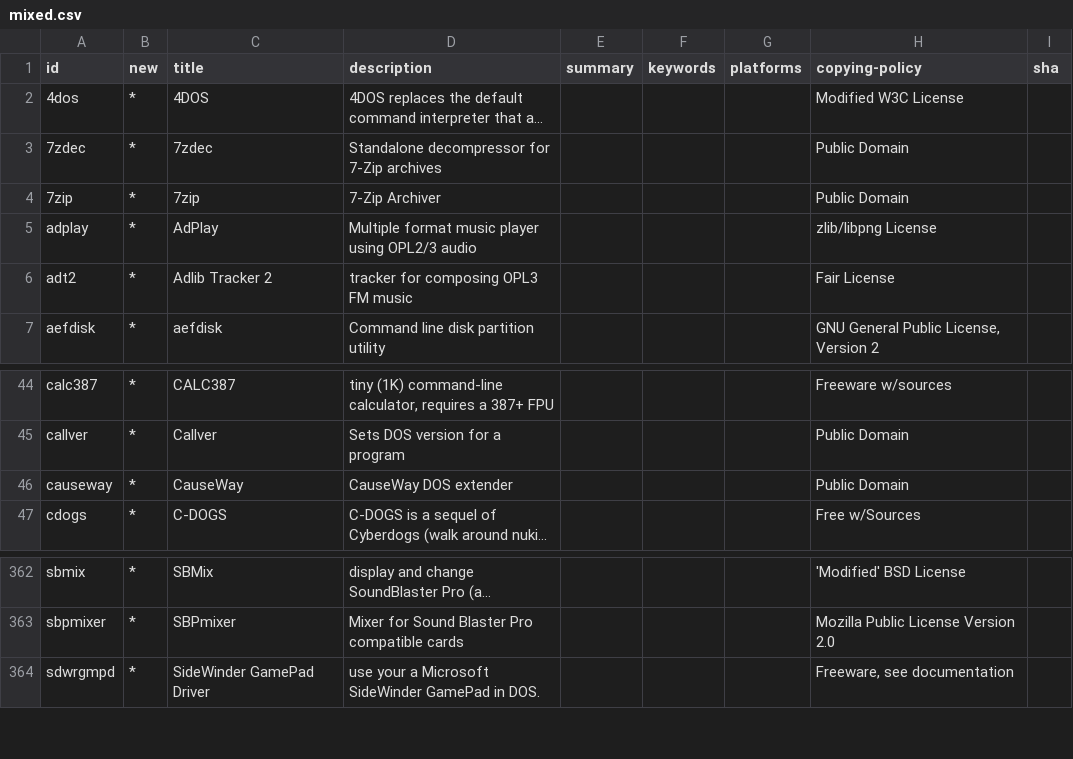
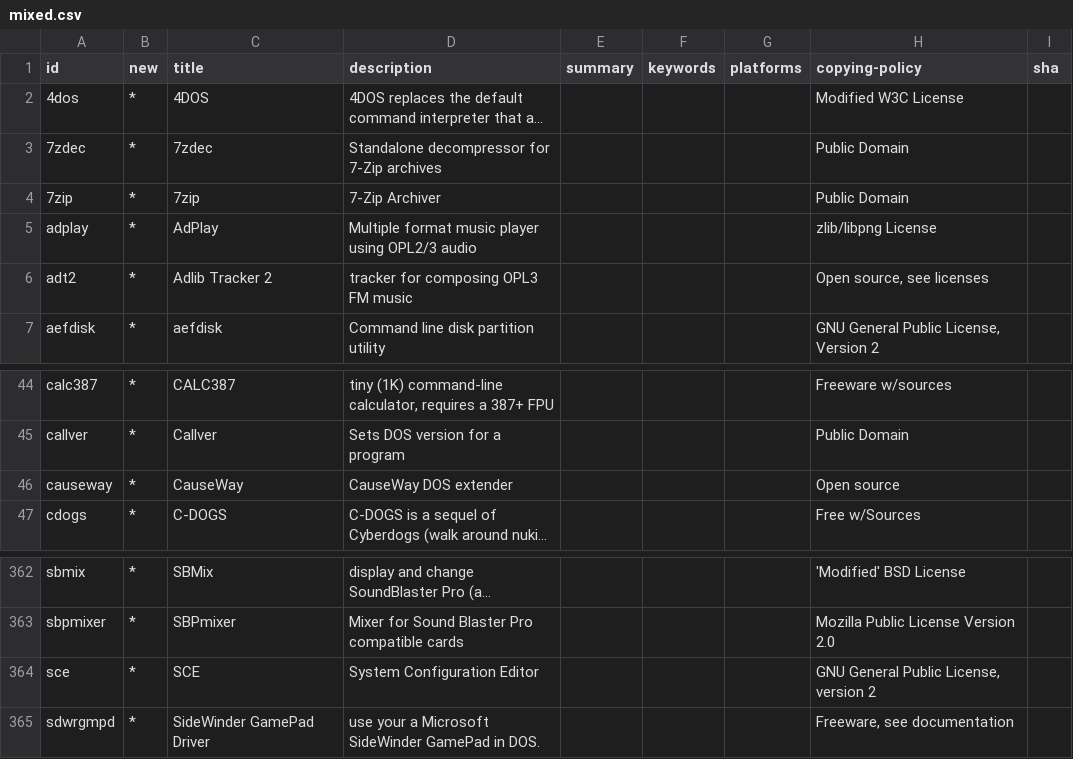
Before and after one commit to shidel/fd-nls, a CSV file: packages/no/mixed.csv, drawn as a sheet; only a part is shown, gaps mark what is left out; long unchanged cells end in …; the diff names each change by its address in the sheet, - before the commit and + after, or states it on an @@ line.

```diff
--- a/packages/no/mixed.csv
+++ b/packages/no/mixed.csv
-H6 (copying-policy): Fair License
+H6 (copying-policy): Open source, see licenses
-H46 (copying-policy): Public Domain
+H46 (copying-policy): Open source
+row 364: sce | * | SCE | System Configuration Editor |  |  |  | GNU General Public License, version 2
```
Also changed, not shown: packages/de/mixed.csv, packages/fr/mixed.csv, 11 other files.
